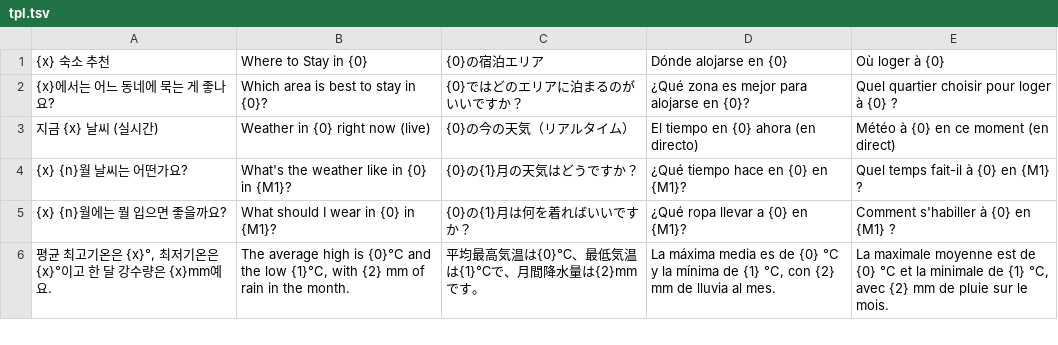
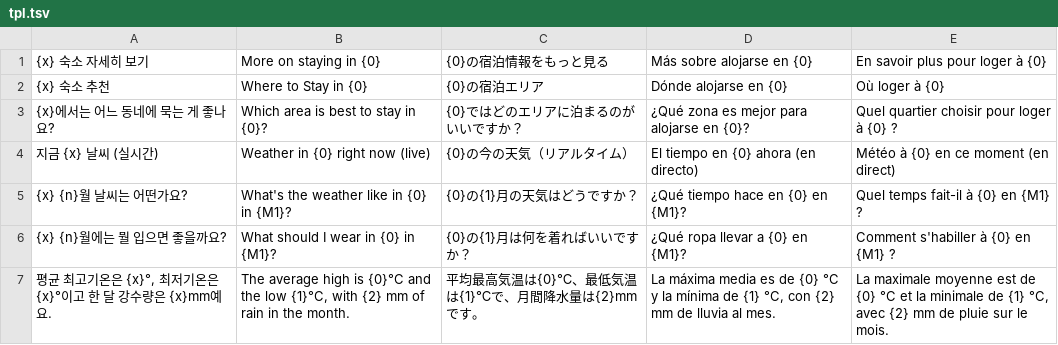
Before and after one commit to ehddud0029-tech/Nihon-Trip, a TSV file: i18n_work/tpl.tsv, drawn as a sheet; only a part is shown.

```diff
--- a/i18n_work/tpl.tsv
+++ b/i18n_work/tpl.tsv
@@ -1 +1,2 @@
+{x} 숙소 자세히 보기	More on staying in {0}	{0}の宿泊情報をもっと見る	Más sobre alojarse en {0}	En savoir plus pour loger à {0}
 {x} 숙소 추천	Where to Stay in {0}	{0}の宿泊エリア	Dónde alojarse en {0}	Où loger à {0}
```
Also changed, not shown: i18n_work/th_43.tsv, i18n_work/thtpl.tsv, 25 other files.
